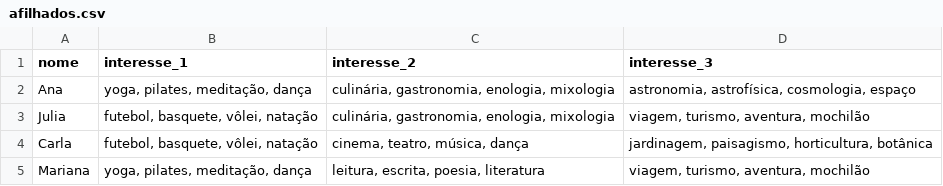
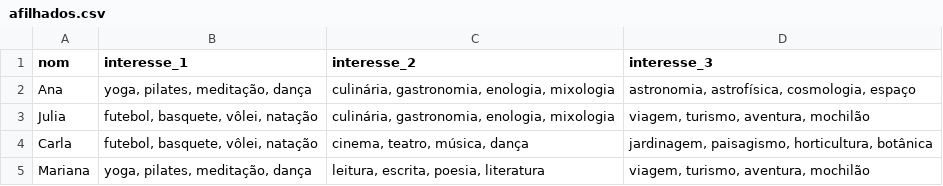
Before and after one commit to Igor0Pires/algoritmo-apadrinhamento-2025, a CSV file: dados/afilhados.csv, drawn as a sheet.

```diff
--- a/dados/afilhados.csv
+++ b/dados/afilhados.csv
@@ -1,2 +1,2 @@
-nome,interesse_1,interesse_2,interesse_3
+nom,interesse_1,interesse_2,interesse_3
 Ana,"yoga, pilates, meditação, dança","culinária, gastronomia, enologia, mixologia","astronomia, astrofísica, cosmologia, espaço"
```
Also changed, not shown: dados/padrinhos.csv, 1 other file.
